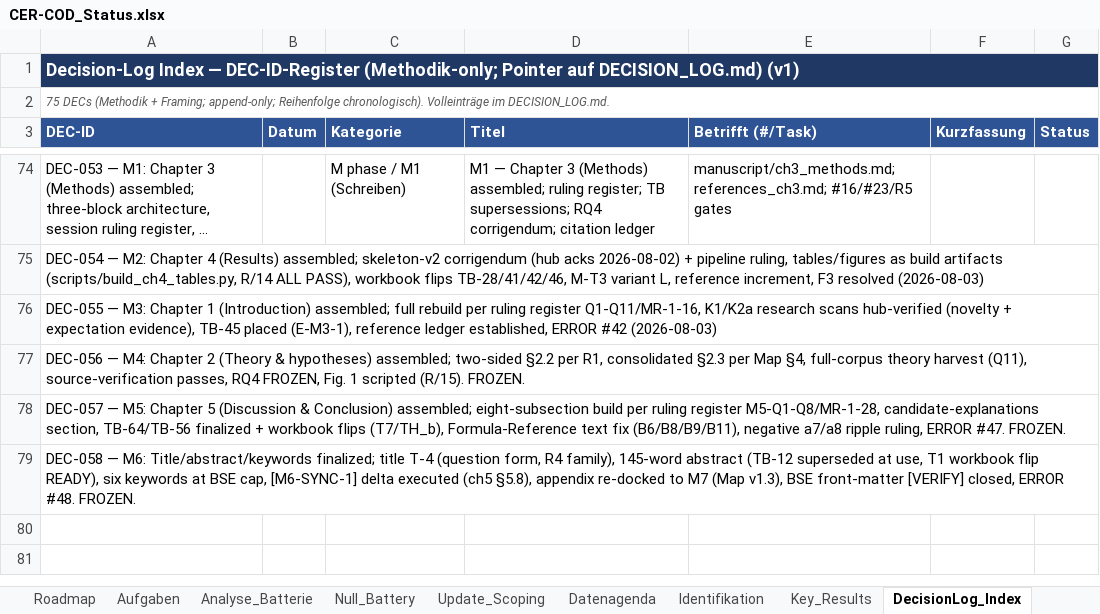
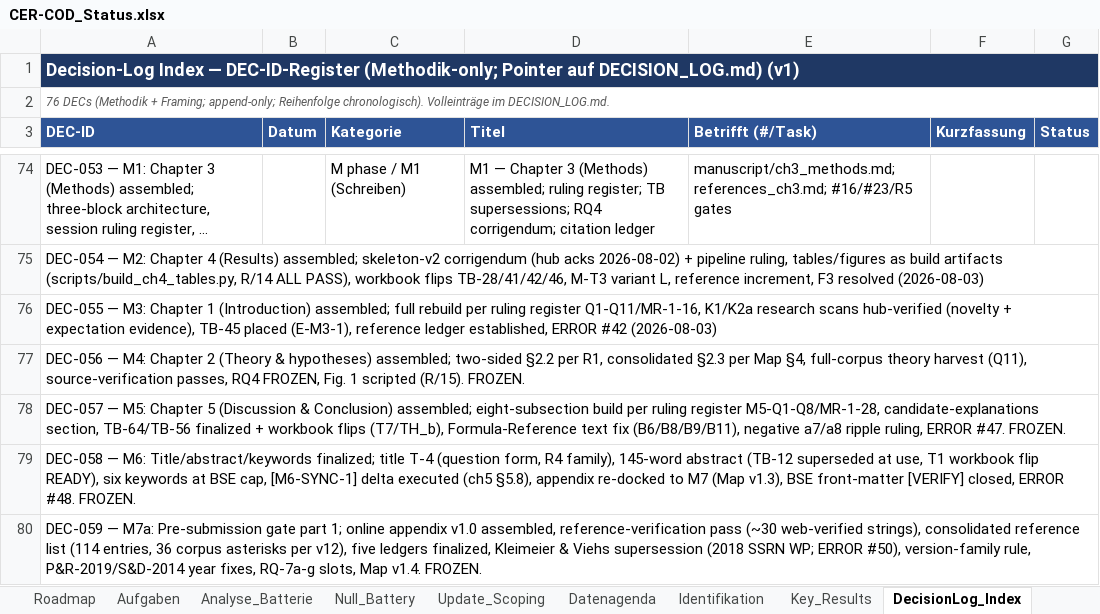
Before and after one commit to rwitte-wu-research/FOMA-CER-COD-Paris, an Excel workbook: docs/CER-COD_Status.xlsx, sheet DecisionLog_Index, drawn as a sheet; only a part is shown, gaps mark what is left out; long unchanged cells end in …; values as stored, in another font and other column widths than the file's, no borders; the diff names each change by its address in the sheet, - before the commit and + after, or states it on an @@ line.

Commit message:
M7a: online appendix v1.0, reference-verification pass + consolidated list, five ledgers finalized, Kleimeier supersession (DEC-059; ERROR #49-#51; Map v1.4)

```diff
--- a/docs/CER-COD_Status.xlsx (sheet DecisionLog_Index)
+++ b/docs/CER-COD_Status.xlsx (sheet DecisionLog_Index)
-A2 (DEC-ID): 75 DECs (Methodik…
+A2 (DEC-ID): 76 DECs (Methodik…
+row 80: DEC-059 — M7a: Pre-submission gate part 1; online appendix v1.0 assembled, reference-verification pass (~30 web-verified strings), consolidated reference list (114 entries, 36 corpus asterisks per v12), five ledgers finalized, Kleimeier & Viehs supersession (2018 SSRN WP; ERROR #50), version-family rule, P&R-2019/S&D-2014 year fixes, RQ-7a-g slots, Map v1.4. FROZEN.
```
Also changed, not shown: sheet Ablauf, 15 other files.
